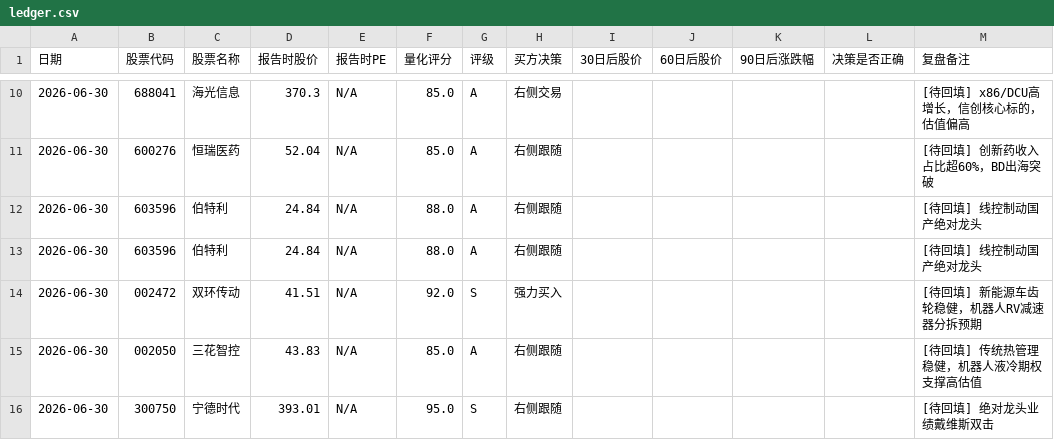
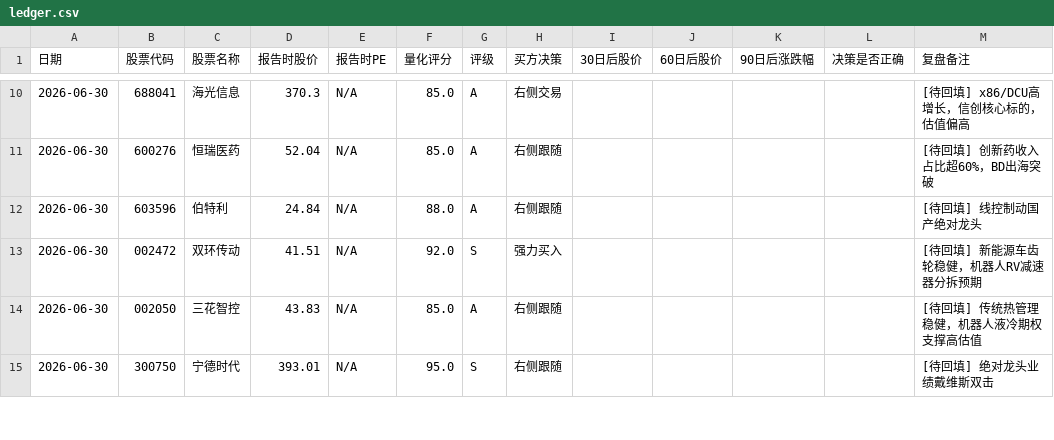
Before and after one commit to nihong/company-researcher, a CSV file: tracking/ledger.csv, drawn as a sheet; only a part is shown, gaps mark what is left out.

Commit message:
fix: 删除重复伯特利记录

```diff
--- a/tracking/ledger.csv
+++ b/tracking/ledger.csv
@@ -12,3 +12,2 @@
 2026-06-30,603596,伯特利,24.84,N/A,88.0,A,右侧跟随,,,,,[待回填] 线控制动国产绝对龙头
-2026-06-30,603596,伯特利,24.84,N/A,88.0,A,右侧跟随,,,,,[待回填] 线控制动国产绝对龙头
 2026-06-30,002472,双环传动,41.51,N/A,92.0,S,强力买入,,,,,[待回填] 新能源车齿轮稳健，机器人RV减速器分拆预期
```
